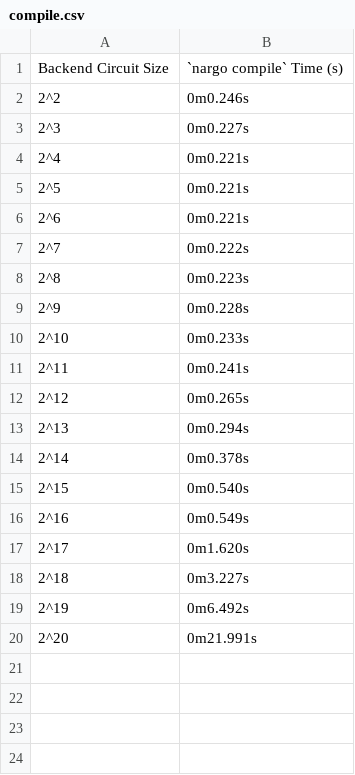
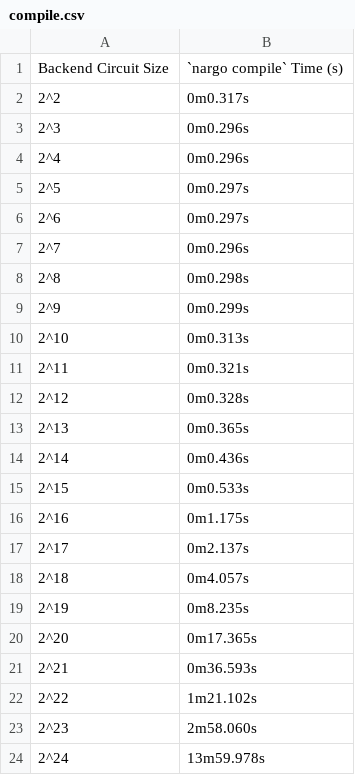
Before and after one commit to Savio-Sou/noir-benchmarks, a CSV file: results/compile.csv, drawn as a sheet.

```diff
--- a/results/compile.csv
+++ b/results/compile.csv
@@ -1,20 +1,24 @@
 Backend Circuit Size,`nargo compile` Time (s)
-2^2,0m0.246s
-2^3,0m0.227s
-2^4,0m0.221s
-2^5,0m0.221s
-2^6,0m0.221s
-2^7,0m0.222s
-2^8,0m0.223s
-2^9,0m0.228s
-2^10,0m0.233s
-2^11,0m0.241s
-2^12,0m0.265s
-2^13,0m0.294s
-2^14,0m0.378s
-2^15,0m0.540s
-2^16,0m0.549s
-2^17,0m1.620s
-2^18,0m3.227s
-2^19,0m6.492s
-2^20,0m21.991s
+2^2,0m0.317s
+2^3,0m0.296s
+2^4,0m0.296s
+2^5,0m0.297s
+2^6,0m0.297s
+2^7,0m0.296s
+2^8,0m0.298s
+2^9,0m0.299s
+2^10,0m0.313s
+2^11,0m0.321s
+2^12,0m0.328s
+2^13,0m0.365s
+2^14,0m0.436s
+2^15,0m0.533s
+2^16,0m1.175s
+2^17,0m2.137s
+2^18,0m4.057s
+2^19,0m8.235s
+2^20,0m17.365s
+2^21,0m36.593s
+2^22,1m21.102s
+2^23,2m58.060s
+2^24,13m59.978s
```
Also changed, not shown: results/execute.csv, results/prove.csv, 5 other files.
